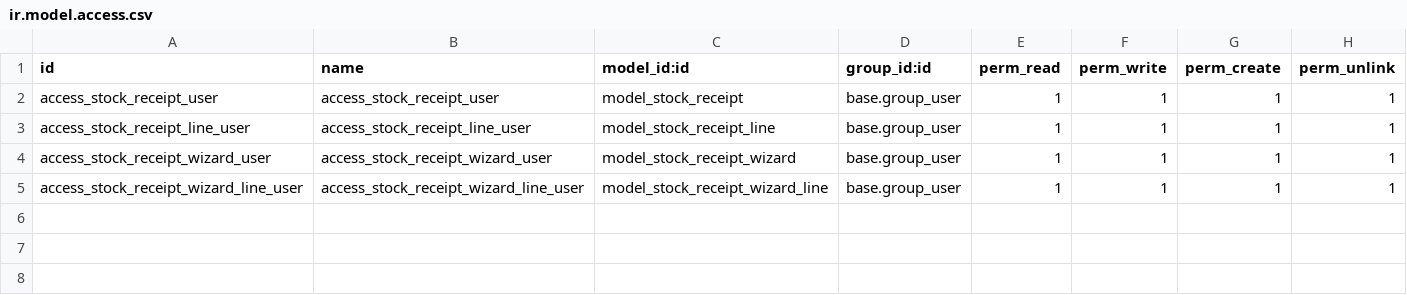
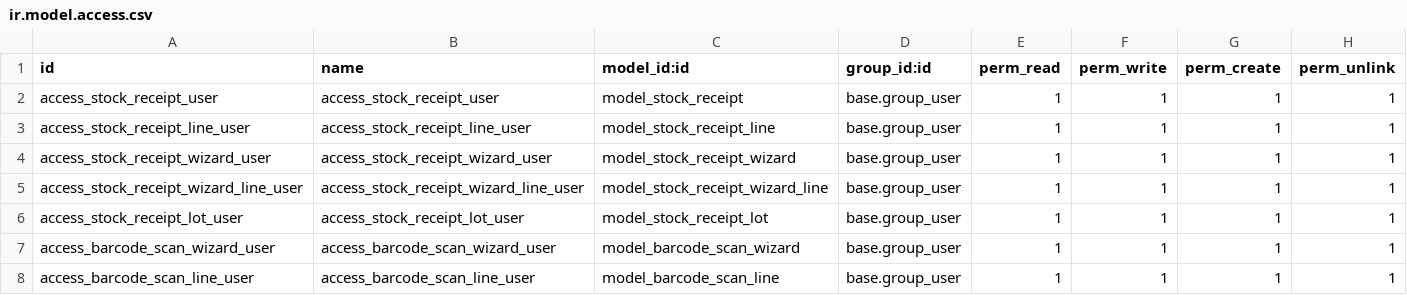
Before and after one commit to tawasta/stock, a CSV file: stock_receipt_scan/security/ir.model.access.csv, drawn as a sheet.

```diff
--- a/stock_receipt_scan/security/ir.model.access.csv
+++ b/stock_receipt_scan/security/ir.model.access.csv
@@ -5 +5,4 @@ access_stock_receipt_wizard_user,access_stock_receipt_wizard_user,model_stock_re
 access_stock_receipt_wizard_line_user,access_stock_receipt_wizard_line_user,model_stock_receipt_wizard_line,base.group_user,1,1,1,1
+access_stock_receipt_lot_user,access_stock_receipt_lot_user,model_stock_receipt_lot,base.group_user,1,1,1,1
+access_barcode_scan_wizard_user,access_barcode_scan_wizard_user,model_barcode_scan_wizard,base.group_user,1,1,1,1
+access_barcode_scan_line_user,access_barcode_scan_line_user,model_barcode_scan_line,base.group_user,1,1,1,1
```
Also changed, not shown: 9 other files.
